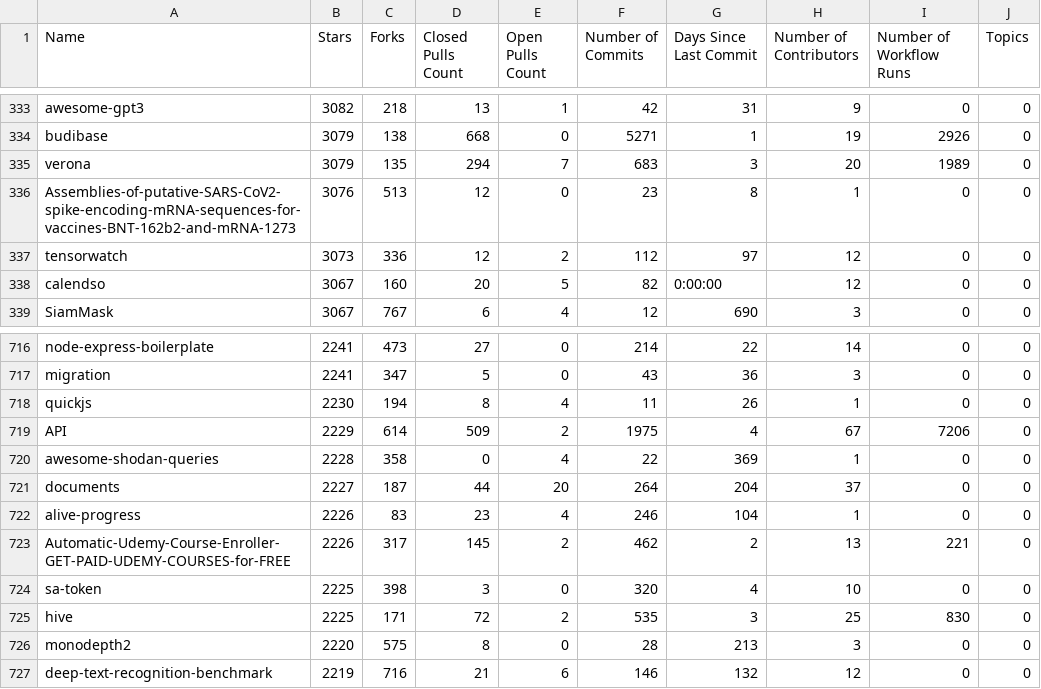
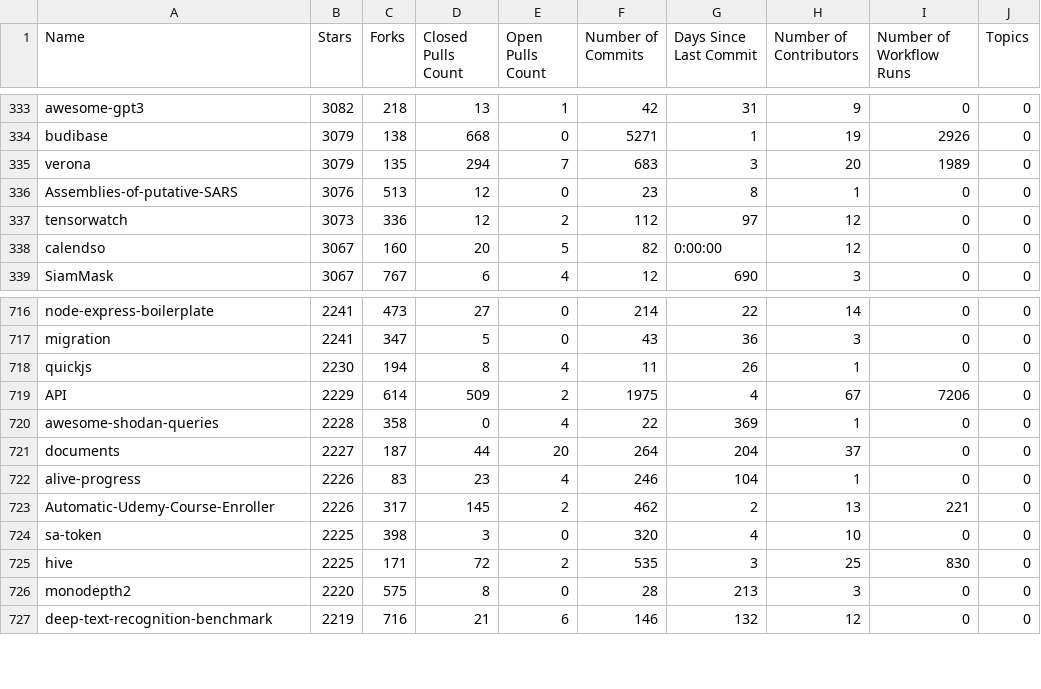
Before and after one commit to rschabra/fundProject, a CSV file: github_list.csv, drawn as a sheet; only a part is shown, gaps mark what is left out.

Commit message:
Update github_list.csv

```diff
--- a/github_list.csv
+++ b/github_list.csv
@@ -335,3 +335,3 @@ budibase,3079,138,668,0,5271,1,19,2926,0
 verona,3079,135,294,7,683,3,20,1989,0
-Assemblies-of-putative-SARS-CoV2-spike-encoding-mRNA-sequences-for-vaccines-BNT-162b2-and-mRNA-1273,3076,513,12,0,23,8,1,0,0
+Assemblies-of-putative-SARS,3076,513,12,0,23,8,1,0,0
 tensorwatch,3073,336,12,2,112,97,12,0,0
@@ -722,3 +722,3 @@ documents,2227,187,44,20,264,204,37,0,0
 alive-progress,2226,83,23,4,246,104,1,0,0
-Automatic-Udemy-Course-Enroller-GET-PAID-UDEMY-COURSES-for-FREE,2226,317,145,2,462,2,13,221,0
+Automatic-Udemy-Course-Enroller,2226,317,145,2,462,2,13,221,0
 sa-token,2225,398,3,0,320,4,10,0,0
```
